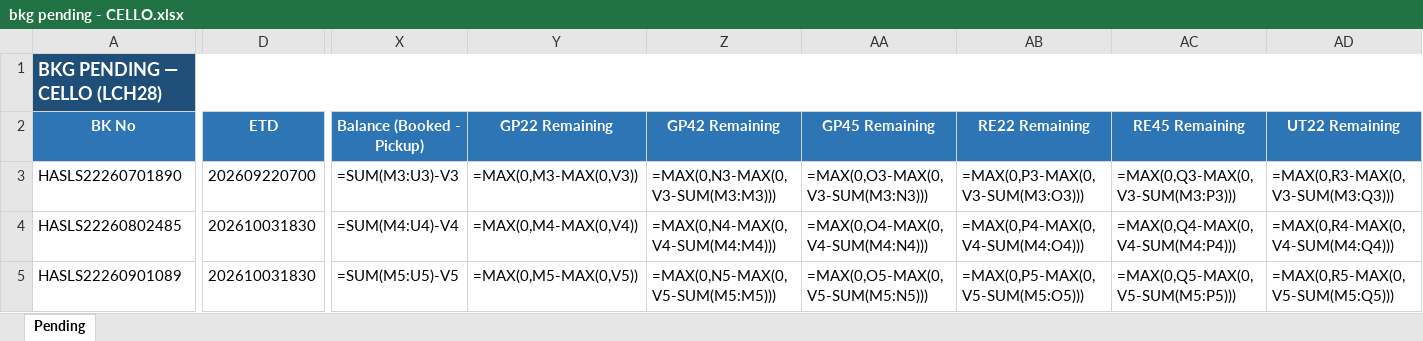
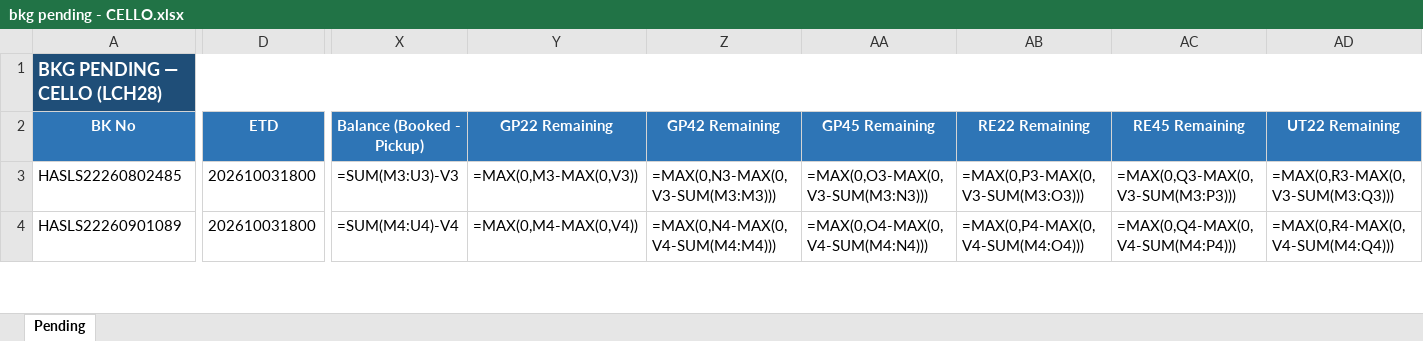
Before and after one commit to sirichai1265/booking-balance-dashboard, an Excel workbook: output/bkg pending - CELLO.xlsx, sheet Pending, drawn as a sheet; only a part is shown, gaps mark what is left out; values as stored, in another font and other column widths than the file's, no borders; formulas without a stored value are shown as written; removed rows and columns are numbered as before the commit, all else as after; rows hold the shown columns only; the diff covers the shown part only; the diff names each change by its address in the sheet, - before the commit and + after, or states it on an @@ line.

```diff
--- a/output/bkg pending - CELLO.xlsx (sheet Pending)
+++ b/output/bkg pending - CELLO.xlsx (sheet Pending)
-row 3: HASLS22260701890 | 202609220700 | =SUM(M3:U3)-V3 | =MAX(0,M3-MAX(0,V3)) | =MAX(0,N3-MAX(0,V3-SUM(M3:M3))) | =MAX(0,O3-MAX(0,V3-SUM(M3:N3))) | =MAX(0,P3-MAX(0,V3-SUM(M3:O3))) | =MAX(0,Q3-MAX(0,V3-SUM(M3:P3))) | =MAX(0,R3-MAX(0,V3-SUM(M3:Q3)))
-D3:D4 (ETD): 202610031830
+D3:D4 (ETD): 202610031800
-X3 (Balance (Booked - Pickup)): =SUM(M4:U4)-V4
+X3 (Balance (Booked - Pickup)): =SUM(M3:U3)-V3
-Y3 (GP22 Remaining): =MAX(0,M4-MAX(0,V4))
+Y3 (GP22 Remaining): =MAX(0,M3-MAX(0,V3))
-Z3 (GP42 Remaining): =MAX(0,N4-MAX(0,V4-SUM(M4:M4)))
+Z3 (GP42 Remaining): =MAX(0,N3-MAX(0,V3-SUM(M3:M3)))
-AA3 (GP45 Remaining): =MAX(0,O4-MAX(0,V4-SUM(M4:N4)))
+AA3 (GP45 Remaining): =MAX(0,O3-MAX(0,V3-SUM(M3:N3)))
-AB3 (RE22 Remaining): =MAX(0,P4-MAX(0,V4-SUM(M4:O4)))
+AB3 (RE22 Remaining): =MAX(0,P3-MAX(0,V3-SUM(M3:O3)))
-AC3 (RE45 Remaining): =MAX(0,Q4-MAX(0,V4-SUM(M4:P4)))
+AC3 (RE45 Remaining): =MAX(0,Q3-MAX(0,V3-SUM(M3:P3)))
-AD3 (UT22 Remaining): =MAX(0,R4-MAX(0,V4-SUM(M4:Q4)))
+AD3 (UT22 Remaining): =MAX(0,R3-MAX(0,V3-SUM(M3:Q3)))
-X4 (Balance (Booked - Pickup)): =SUM(M5:U5)-V5
+X4 (Balance (Booked - Pickup)): =SUM(M4:U4)-V4
-Y4 (GP22 Remaining): =MAX(0,M5-MAX(0,V5))
+Y4 (GP22 Remaining): =MAX(0,M4-MAX(0,V4))
-Z4 (GP42 Remaining): =MAX(0,N5-MAX(0,V5-SUM(M5:M5)))
+Z4 (GP42 Remaining): =MAX(0,N4-MAX(0,V4-SUM(M4:M4)))
-AA4 (GP45 Remaining): =MAX(0,O5-MAX(0,V5-SUM(M5:N5)))
+AA4 (GP45 Remaining): =MAX(0,O4-MAX(0,V4-SUM(M4:N4)))
-AB4 (RE22 Remaining): =MAX(0,P5-MAX(0,V5-SUM(M5:O5)))
+AB4 (RE22 Remaining): =MAX(0,P4-MAX(0,V4-SUM(M4:O4)))
-AC4 (RE45 Remaining): =MAX(0,Q5-MAX(0,V5-SUM(M5:P5)))
+AC4 (RE45 Remaining): =MAX(0,Q4-MAX(0,V4-SUM(M4:P4)))
-AD4 (UT22 Remaining): =MAX(0,R5-MAX(0,V5-SUM(M5:Q5)))
+AD4 (UT22 Remaining): =MAX(0,R4-MAX(0,V4-SUM(M4:Q4)))
```
Also changed, not shown: 30 edited cells elsewhere in this sheet, output/Booking Balance Summary.xlsx, output/bkg pending - B.C. DEPOT CO.,LTD. ( Bang-Na KM.18).xlsx, 6 other files.
